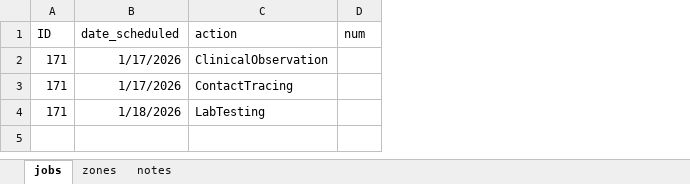
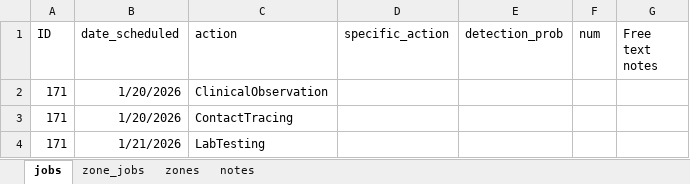
Before and after one commit to thaopletk/outbreaksimulator, an Excel workbook: scenarios/v06/actions_1.xlsx, sheet jobs, drawn as a sheet; values as stored, in another font and other column widths than the file's, no borders; the diff names each change by its address in the sheet, - before the commit and + after, or states it on an @@ line.

```diff
--- a/scenarios/v06/actions_1.xlsx (sheet jobs)
+++ b/scenarios/v06/actions_1.xlsx (sheet jobs)
+sheet tab: zone_jobs
+column D (specific_action), empty
+column E (detection_prob), empty
+column G (Free text notes), empty
-B2:B3 (date_scheduled): 1/17/2026
+B2:B3 (date_scheduled): 1/20/2026
-B4 (date_scheduled): 1/18/2026
+B4 (date_scheduled): 1/21/2026
```
Also changed, not shown: sheet notes, sheet zones, scenarios/v06/new_actions_1.xlsx, 4 other files.
